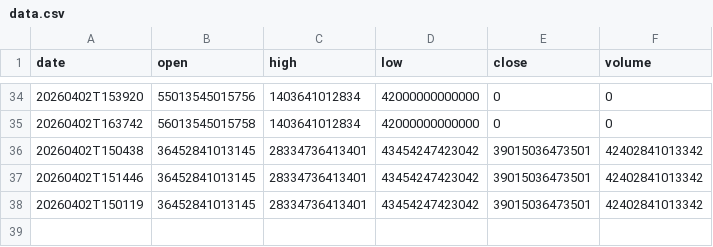
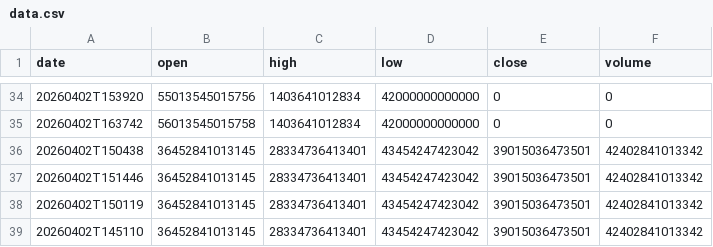
Before and after one commit to moadmidou24/ff-breaking-news-seed, a CSV file: FF_BREAKING_NEWS_SLOT_1/data.csv, drawn as a sheet; only a part is shown, gaps mark what is left out; the diff names each change by its address in the sheet, - before the commit and + after, or states it on an @@ line.

```diff
--- a/FF_BREAKING_NEWS_SLOT_1/data.csv
+++ b/FF_BREAKING_NEWS_SLOT_1/data.csv
+row 39: 20260402T145110 | 36452841013145 | 28334736413401 | 43454247423042 | 39015036473501 | 42402841013342
```
